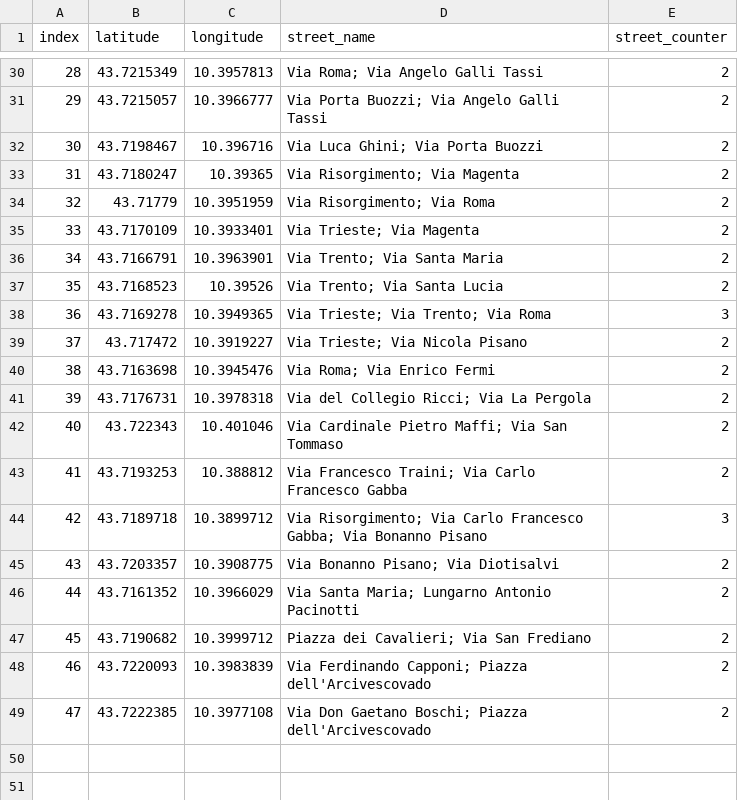
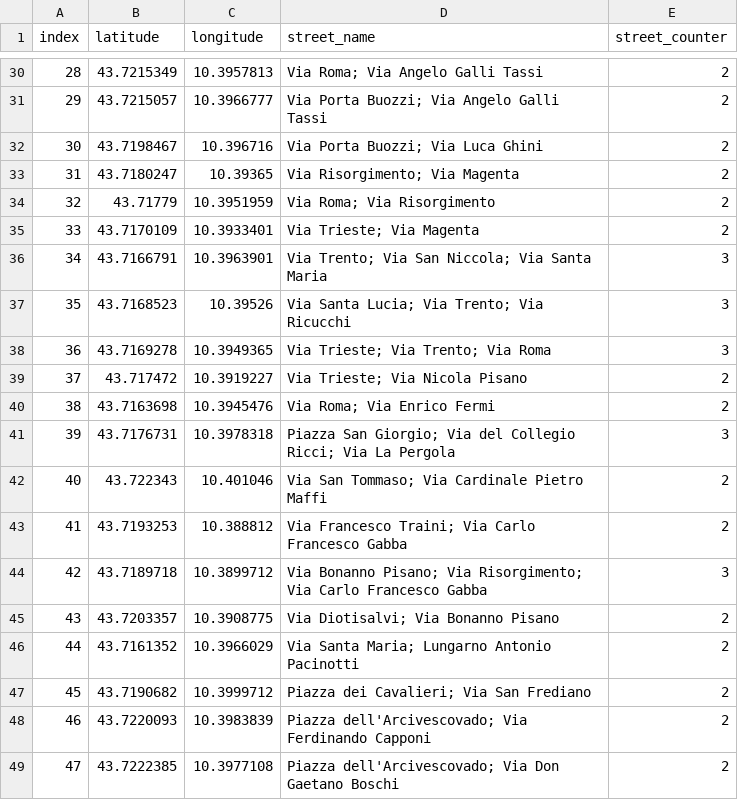
Before and after one commit to JacopoNiccolai/SonicRoutes, a CSV file: app/src/main/res/raw/intersections_clustered.csv, drawn as a sheet; only a part is shown, gaps mark what is left out; the diff covers the shown part only.

```diff
--- a/app/src/main/res/raw/intersections_clustered.csv
+++ b/app/src/main/res/raw/intersections_clustered.csv
@@ -31,8 +31,8 @@ index,latitude,longitude,street_name,street_counter
 29,43.7215057,10.3966777,Via Porta Buozzi; Via Angelo Galli Tassi,2
-30,43.7198467,10.396716,Via Luca Ghini; Via Porta Buozzi,2
+30,43.7198467,10.396716,Via Porta Buozzi; Via Luca Ghini,2
 31,43.7180247,10.39365,Via Risorgimento; Via Magenta,2
-32,43.71779,10.3951959,Via Risorgimento; Via Roma,2
+32,43.71779,10.3951959,Via Roma; Via Risorgimento,2
 33,43.7170109,10.3933401,Via Trieste; Via Magenta,2
-34,43.7166791,10.3963901,Via Trento; Via Santa Maria,2
-35,43.7168523,10.39526,Via Trento; Via Santa Lucia,2
+34,43.7166791,10.3963901,Via Trento; Via San Niccola; Via Santa Maria,3
+35,43.7168523,10.39526,Via Santa Lucia; Via Trento; Via Ricucchi,3
 36,43.7169278,10.3949365,Via Trieste; Via Trento; Via Roma,3
@@ -40,10 +40,10 @@ index,latitude,longitude,street_name,street_counter
 38,43.7163698,10.3945476,Via Roma; Via Enrico Fermi,2
-39,43.7176731,10.3978318,Via del Collegio Ricci; Via La Pergola,2
-40,43.722343,10.401046,Via Cardinale Pietro Maffi; Via San Tommaso,2
+39,43.7176731,10.3978318,Piazza San Giorgio; Via del Collegio Ricci; Via La Pergola,3
+40,43.722343,10.401046,Via San Tommaso; Via Cardinale Pietro Maffi,2
 41,43.7193253,10.388812,Via Francesco Traini; Via Carlo Francesco Gabba,2
-42,43.7189718,10.3899712,Via Risorgimento; Via Carlo Francesco Gabba; Via Bonanno Pisano,3
-43,43.7203357,10.3908775,Via Bonanno Pisano; Via Diotisalvi,2
+42,43.7189718,10.3899712,Via Bonanno Pisano; Via Risorgimento; Via Carlo Francesco Gabba,3
+43,43.7203357,10.3908775,Via Diotisalvi; Via Bonanno Pisano,2
 44,43.7161352,10.3966029,Via Santa Maria; Lungarno Antonio Pacinotti,2
 45,43.7190682,10.3999712,Piazza dei Cavalieri; Via San Frediano,2
-46,43.7220093,10.3983839,Via Ferdinando Capponi; Piazza dell'Arcivescovado,2
-47,43.7222385,10.3977108,Via Don Gaetano Boschi; Piazza dell'Arcivescovado,2
+46,43.7220093,10.3983839,Piazza dell'Arcivescovado; Via Ferdinando Capponi,2
+47,43.7222385,10.3977108,Piazza dell'Arcivescovado; Via Don Gaetano Boschi,2
```
Also changed, not shown: 30 edited cells elsewhere in this file, python/OSMAnalyzer3.0/intersections_clustered_with_tags.csv, 7 other files.
